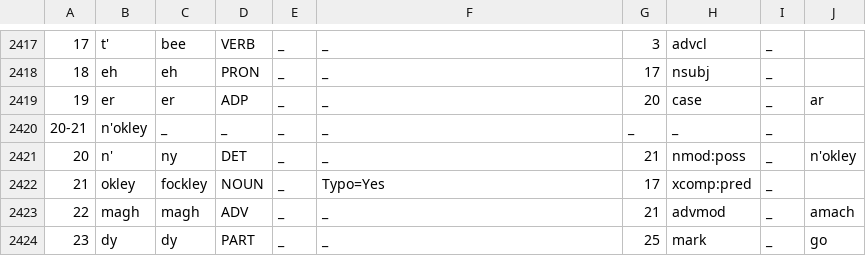
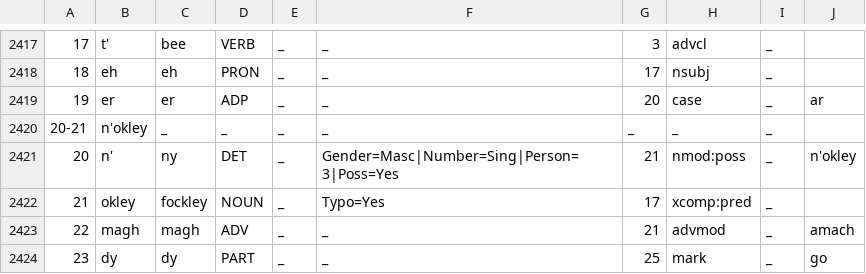
Before and after one commit to kscanne/gaelg, a TSV file: ud/gold/gold.tsv, drawn as a sheet; only a part is shown, gaps mark what is left out; the diff covers the shown part only.

```diff
--- a/ud/gold/gold.tsv
+++ b/ud/gold/gold.tsv
@@ -2604,3 +2604,3 @@
 20-21	n'okley	_	_	_	_	_	_	_	
-20	n'	ny	DET	_	_	21	nmod:poss	_	n'okley
+20	n'	ny	DET	_	Gender=Masc|Number=Sing|Person=3|Poss=Yes	21	nmod:poss	_	n'okley
 21	okley	fockley	NOUN	_	Typo=Yes	17	xcomp:pred	_	
```
Also changed, not shown: 30 edited cells elsewhere in this file, 2 other files.
